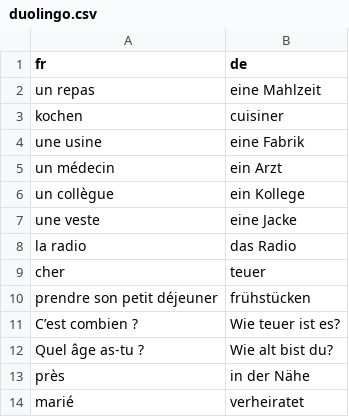
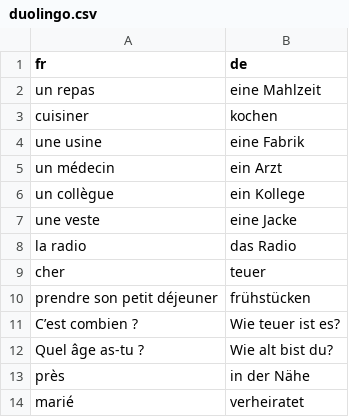
Before and after one commit to leonwatt2/vocab-backend, a CSV file: input/french/duolingo.csv, drawn as a sheet.

Commit message:
[AUTO] Update data

```diff
--- a/input/french/duolingo.csv
+++ b/input/french/duolingo.csv
@@ -2,3 +2,3 @@ fr,de
 un repas,eine Mahlzeit
-kochen,cuisiner
+cuisiner,kochen
 une usine,eine Fabrik
```
Also changed, not shown: 2 other files.
